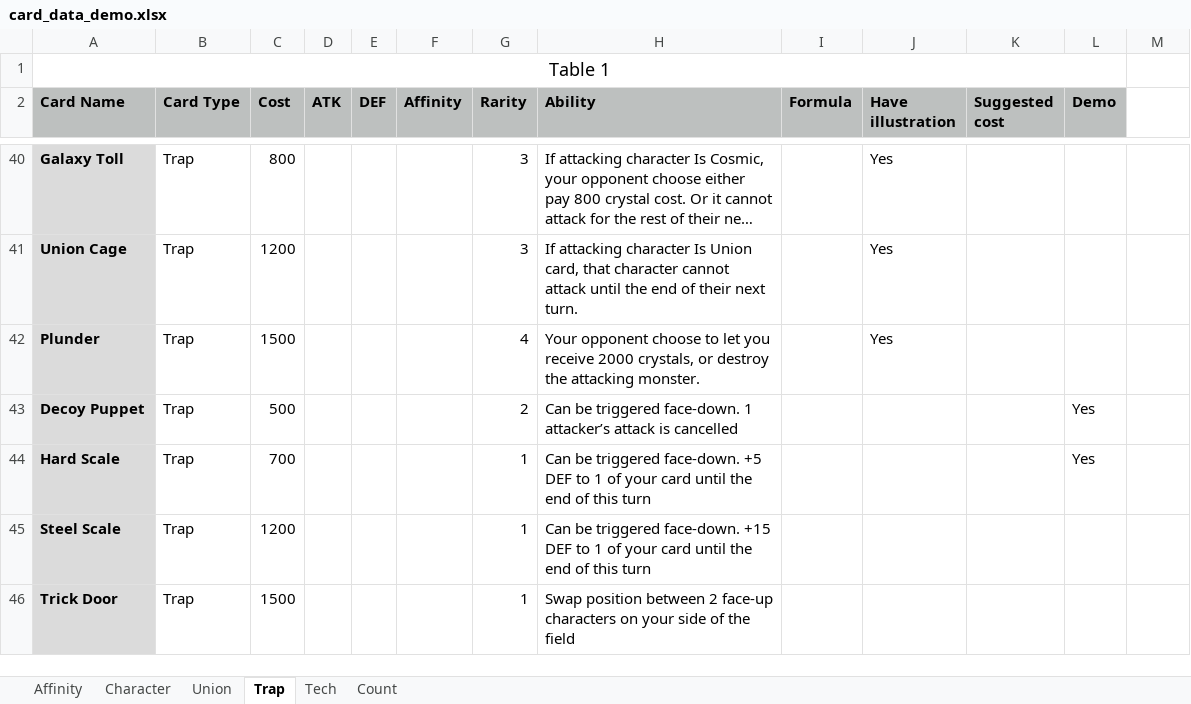
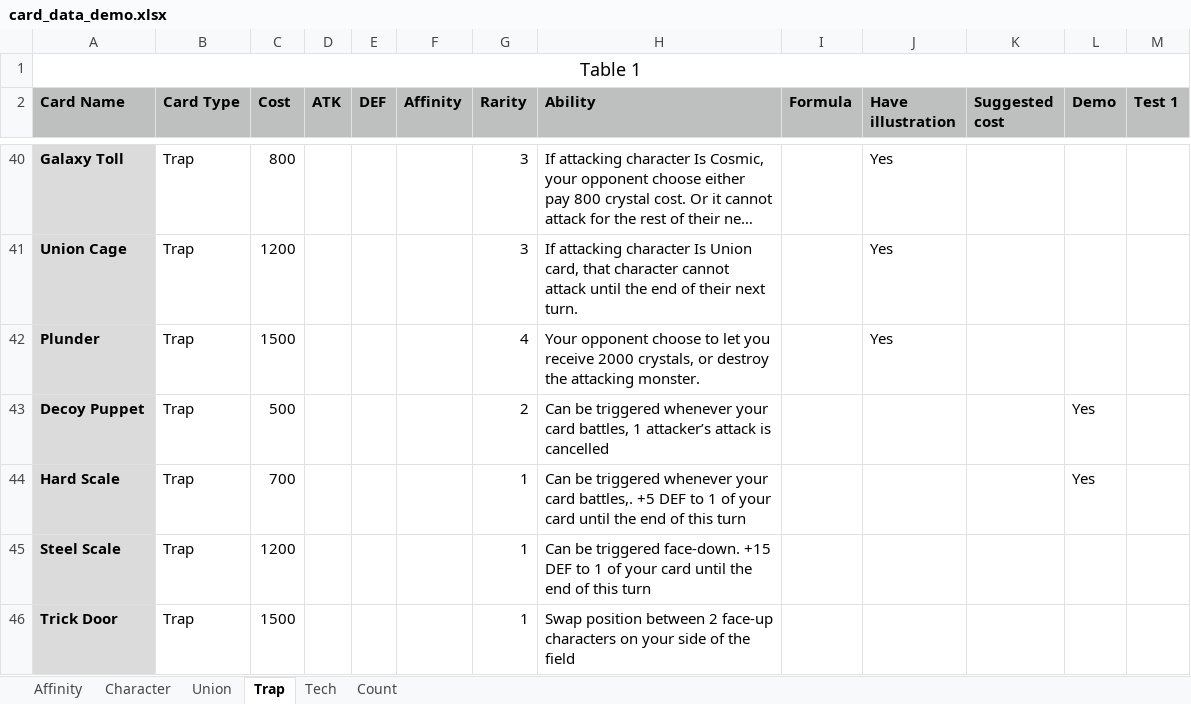
Before and after one commit to PreukSuksiri/blightsilver_game, an Excel workbook: context/card_data_demo.xlsx, sheet Trap, drawn as a sheet; only a part is shown, gaps mark what is left out; long unchanged cells end in …; values as stored, in another font and other column widths than the file's, no borders; the diff names each change by its address in the sheet, - before the commit and + after, or states it on an @@ line.

```diff
--- a/context/card_data_demo.xlsx (sheet Trap)
+++ b/context/card_data_demo.xlsx (sheet Trap)
-A1:L1 merged
+A1:M1 merged
-M2: (empty)
+M2: Test 1
-M2 fill: none
+M2 fill: #BDC0BF
-H43 (Ability): …be triggered face-down. 1 attacker’s…
+H43 (Ability): …be triggered whenever your card battles, 1 attacker’s…
-H44 (Ability): …be triggered face-down. +5 DEF…
+H44 (Ability): …be triggered whenever your card battles,. +5 DEF…
```
Also changed, not shown: sheet Character, sheet Tech, sheet Union, 24 other files.
